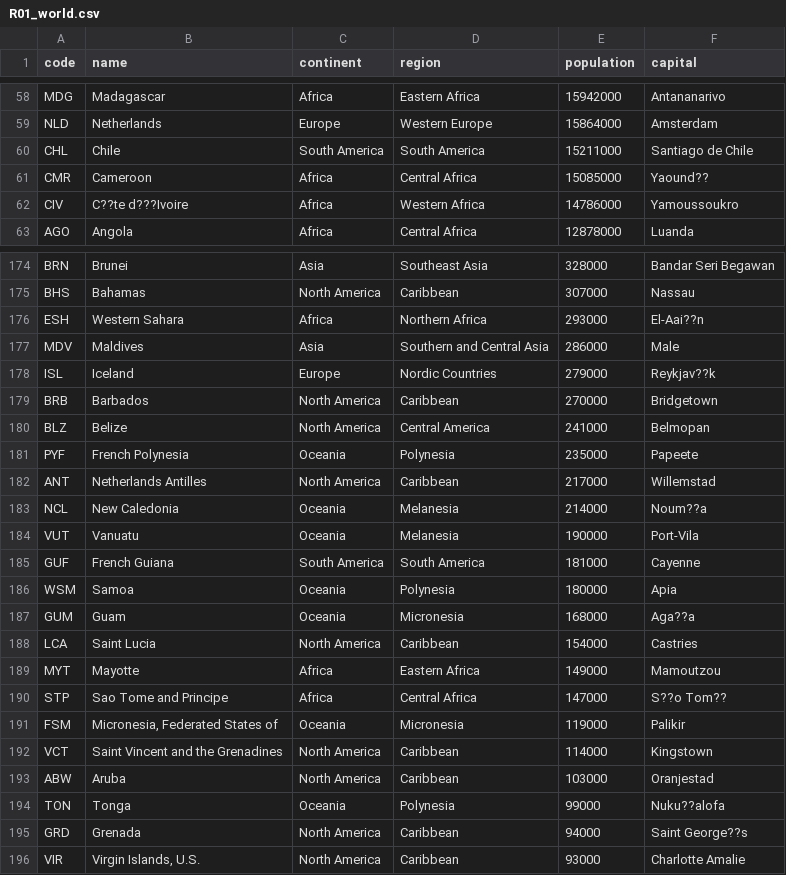
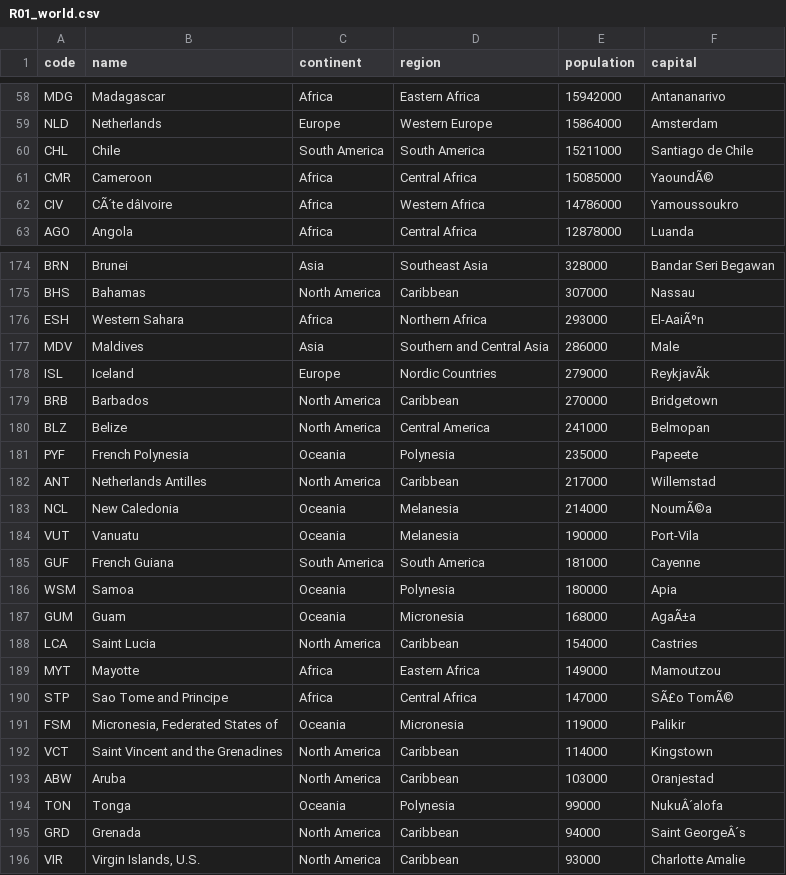
Before and after one commit to napier-devops-group13/world-population-report, a CSV file: docs/evidence/R01_world.csv, drawn as a sheet; only a part is shown, gaps mark what is left out; the diff covers the shown part only; the diff names each change by its address in the sheet, - before the commit and + after, or states it on an @@ line.

```diff
--- a/docs/evidence/R01_world.csv
+++ b/docs/evidence/R01_world.csv
-F61 (capital): Yaound??
+F61 (capital): YaoundÃ©
-B62 (name): C??te d???Ivoire
+B62 (name): CÃ´te dâIvoire
-F176 (capital): El-Aai??n
+F176 (capital): El-AaiÃºn
-F178 (capital): Reykjav??k
+F178 (capital): ReykjavÃk
-F183 (capital): Noum??a
+F183 (capital): NoumÃ©a
-F187 (capital): Aga??a
+F187 (capital): AgaÃ±a
-F190 (capital): S??o Tom??
+F190 (capital): SÃ£o TomÃ©
-F194 (capital): Nuku??alofa
+F194 (capital): NukuÂ´alofa
-F195 (capital): Saint George??s
+F195 (capital): Saint GeorgeÂ´s
```
Also changed, not shown: 16 edited cells elsewhere in this file, docs/evidence/R02_continent_Asia.csv, docs/evidence/R03_region_EasternAsia.csv, 33 other files.
